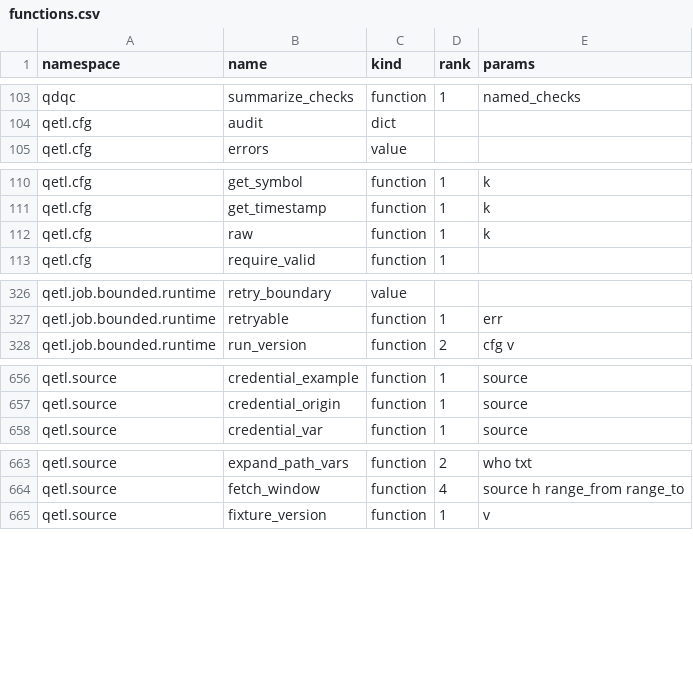
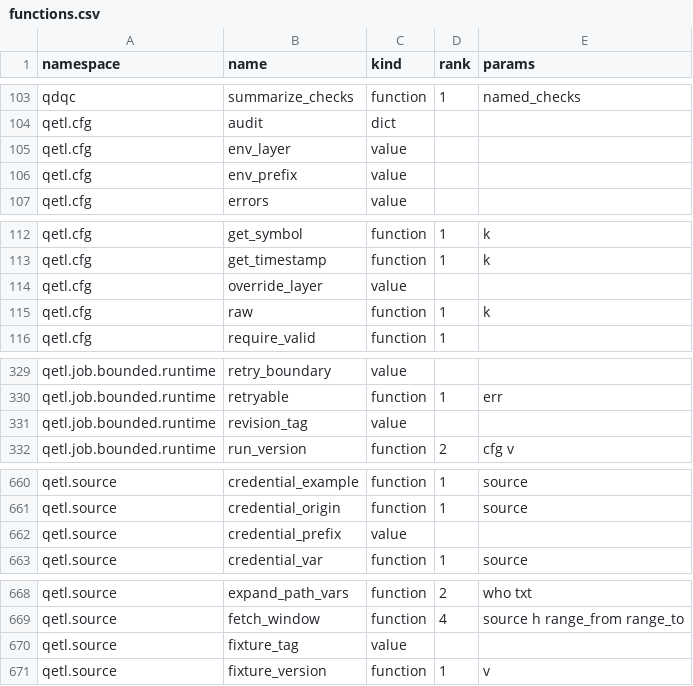
Before and after one commit to kwojdalski/uqf, a CSV file: docs/reference/surfaces/current/functions.csv, drawn as a sheet; only a part is shown, gaps mark what is left out; the diff names each change by its address in the sheet, - before the commit and + after, or states it on an @@ line.

```diff
--- a/docs/reference/surfaces/current/functions.csv
+++ b/docs/reference/surfaces/current/functions.csv
+row 105: qetl.cfg | env_layer | value
+row 106: qetl.cfg | env_prefix | value
+row 114: qetl.cfg | override_layer | value
+row 331: qetl.job.bounded.runtime | revision_tag | value
+row 662: qetl.source | credential_prefix | value
+row 670: qetl.source | fixture_tag | value
```
Also changed, not shown: 22 other files.
